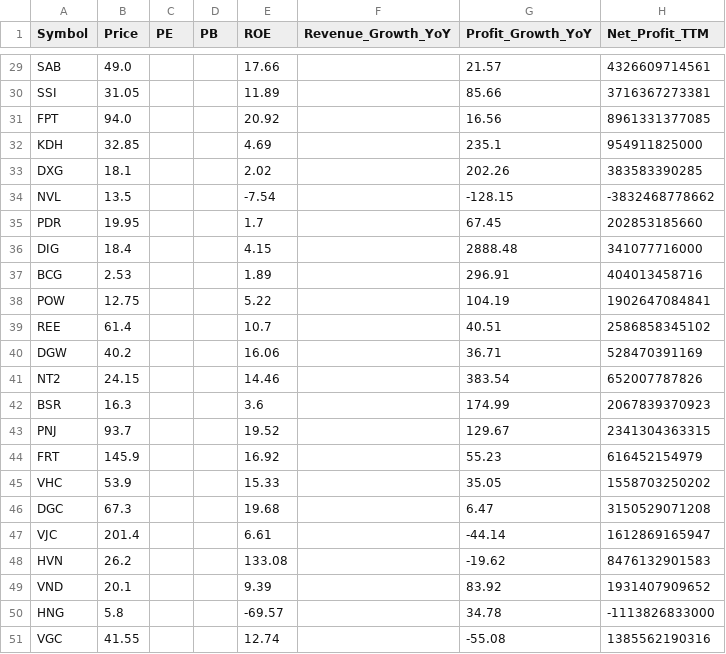
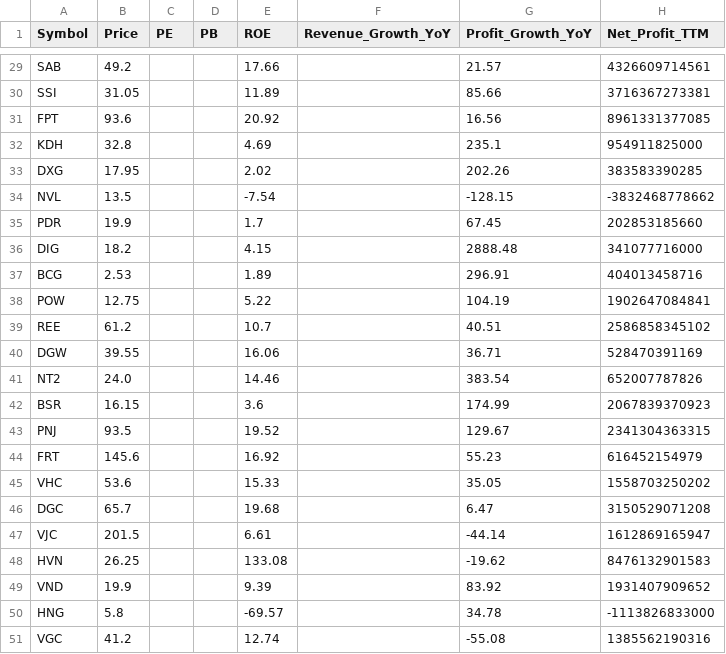
Before and after one commit to darkend16987/Stock4N, a CSV file: data/processed/financial_metrics.csv, drawn as a sheet; only a part is shown, gaps mark what is left out; the diff covers the shown part only; the diff names each change by its address in the sheet, - before the commit and + after, or states it on an @@ line.

```diff
--- a/data/processed/financial_metrics.csv
+++ b/data/processed/financial_metrics.csv
-B29 (Price): 49.0
+B29 (Price): 49.2
-B31 (Price): 94.0
+B31 (Price): 93.6
-B32 (Price): 32.85
+B32 (Price): 32.8
-B33 (Price): 18.1
+B33 (Price): 17.95
-B35 (Price): 19.95
+B35 (Price): 19.9
-B36 (Price): 18.4
+B36 (Price): 18.2
-B39 (Price): 61.4
+B39 (Price): 61.2
-B40 (Price): 40.2
+B40 (Price): 39.55
-B41 (Price): 24.15
+B41 (Price): 24.0
-B42 (Price): 16.3
+B42 (Price): 16.15
-B43 (Price): 93.7
+B43 (Price): 93.5
-B44 (Price): 145.9
+B44 (Price): 145.6
-B45 (Price): 53.9
+B45 (Price): 53.6
-B46 (Price): 67.3
+B46 (Price): 65.7
-B47 (Price): 201.4
+B47 (Price): 201.5
-B48 (Price): 26.2
+B48 (Price): 26.25
-B49 (Price): 20.1
+B49 (Price): 19.9
-B51 (Price): 41.55
+B51 (Price): 41.2
```
Also changed, not shown: 27 edited cells elsewhere in this file, data/processed/analysis_report.csv, data/processed/portfolio_recommendation.csv, 32 other files.
